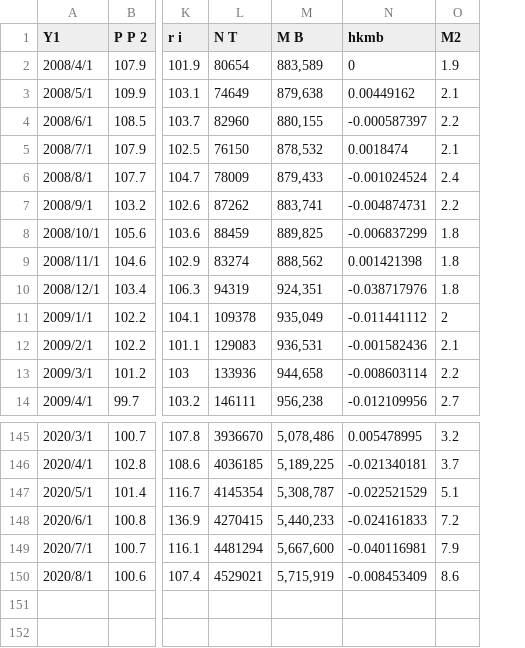
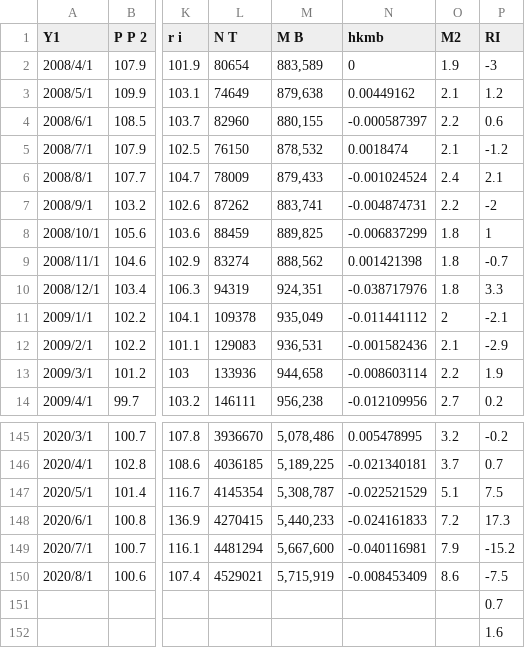
Before and after one commit to sasurainogoblin/soturon, a CSV file: hudousan1.csv, drawn as a sheet; only a part is shown, gaps mark what is left out; rows hold the shown columns only; the diff names each change by its address in the sheet, - before the commit and + after, or states it on an @@ line.

Commit message:
Add files via upload

```diff
--- a/hudousan1.csv
+++ b/hudousan1.csv
+column P (RI), rows 2-14: -3 | 1.2 | 0.6 | -1.2 | 2.1 | -2 | 1 | -0.7 | 3.3 | -2.1 | -2.9 | 1.9 | 0.2; rows 145-150: -0.2 | 0.7 | 7.5 | 17.3 | -15.2 | -7.5
+row 151:  |  |  |  |  |  |  | 0.7
+row 152:  |  |  |  |  |  |  | 1.6
```
